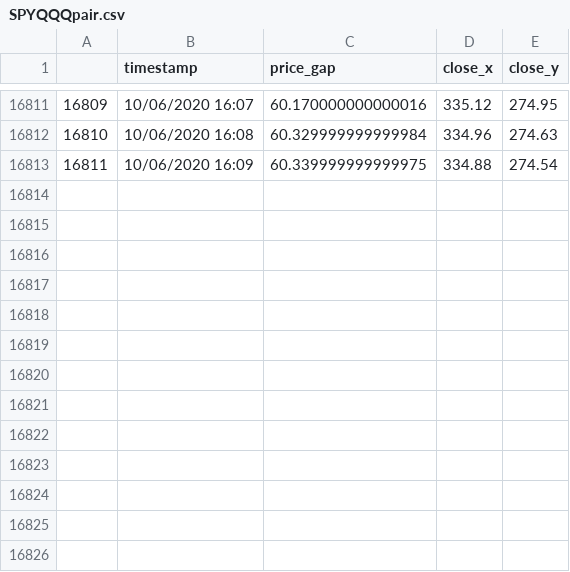
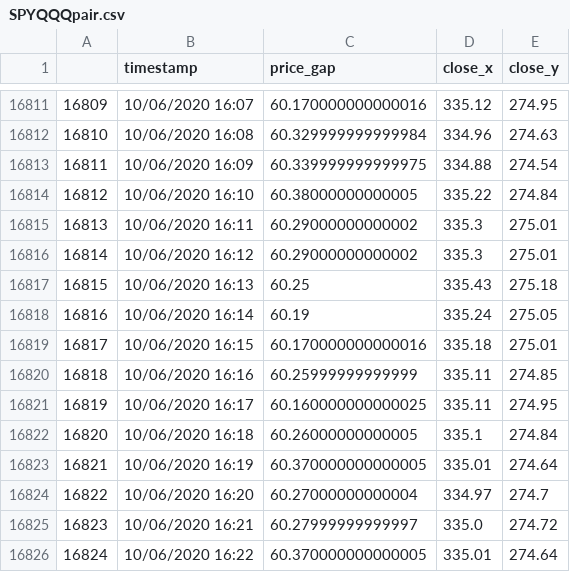
Before and after one commit to chiaochiaoo/pair_trader, a CSV file: data/SPYQQQpair.csv, drawn as a sheet; only a part is shown, gaps mark what is left out; the diff names each change by its address in the sheet, - before the commit and + after, or states it on an @@ line.

```diff
--- a/data/SPYQQQpair.csv
+++ b/data/SPYQQQpair.csv
+row 16814: 16812 | 10/06/2020 16:10 | 60.38000000000005 | 335.22 | 274.84
+row 16815: 16813 | 10/06/2020 16:11 | 60.29000000000002 | 335.3 | 275.01
+row 16816: 16814 | 10/06/2020 16:12 | 60.29000000000002 | 335.3 | 275.01
+row 16817: 16815 | 10/06/2020 16:13 | 60.25 | 335.43 | 275.18
+row 16818: 16816 | 10/06/2020 16:14 | 60.19 | 335.24 | 275.05
+row 16819: 16817 | 10/06/2020 16:15 | 60.170000000000016 | 335.18 | 275.01
+row 16820: 16818 | 10/06/2020 16:16 | 60.25999999999999 | 335.11 | 274.85
+row 16821: 16819 | 10/06/2020 16:17 | 60.160000000000025 | 335.11 | 274.95
+row 16822: 16820 | 10/06/2020 16:18 | 60.26000000000005 | 335.1 | 274.84
+row 16823: 16821 | 10/06/2020 16:19 | 60.370000000000005 | 335.01 | 274.64
+row 16824: 16822 | 10/06/2020 16:20 | 60.27000000000004 | 334.97 | 274.7
+row 16825: 16823 | 10/06/2020 16:21 | 60.27999999999997 | 335.0 | 274.72
+row 16826: 16824 | 10/06/2020 16:22 | 60.370000000000005 | 335.01 | 274.64
```
Also changed, not shown: 2 other files.
